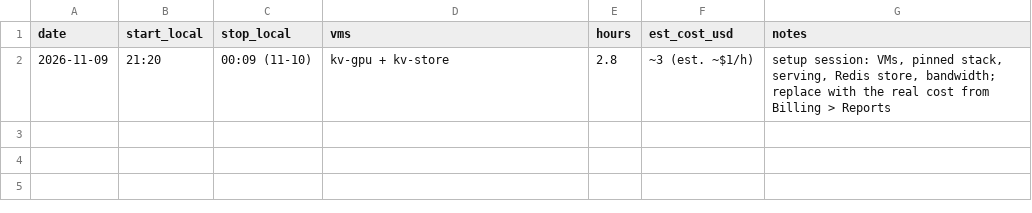
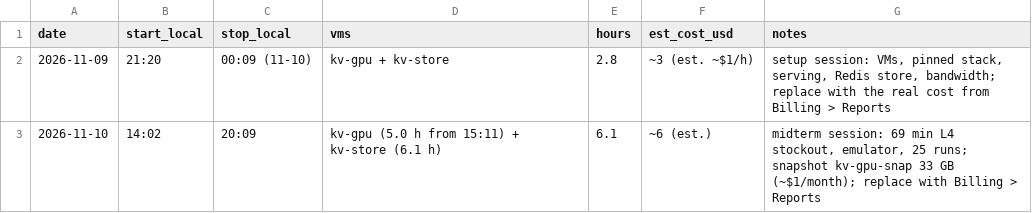
Before and after one commit to shawnt1790/Preemption-KV-cache-preservation, a CSV file: results/spend_log.csv, drawn as a sheet.

```diff
--- a/results/spend_log.csv
+++ b/results/spend_log.csv
@@ -2 +2,2 @@ date,start_local,stop_local,vms,hours,est_cost_usd,notes
 2026-11-09,21:20,00:09 (11-10),kv-gpu + kv-store,2.8,~3 (est. ~$1/h),"setup session: VMs, pinned stack, serving, Redis store, bandwidth; replace with the real cost from Billing > Reports"
+2026-11-10,14:02,20:09,kv-gpu (5.0 h from 15:11) + kv-store (6.1 h),6.1,~6 (est.),"midterm session: 69 min L4 stockout, emulator, 25 runs; snapshot kv-gpu-snap 33 GB (~$1/month); replace with Billing > Reports"
```
Also changed, not shown: results/midterm_preemption.csv, results/run_log.csv, 27 other files.
